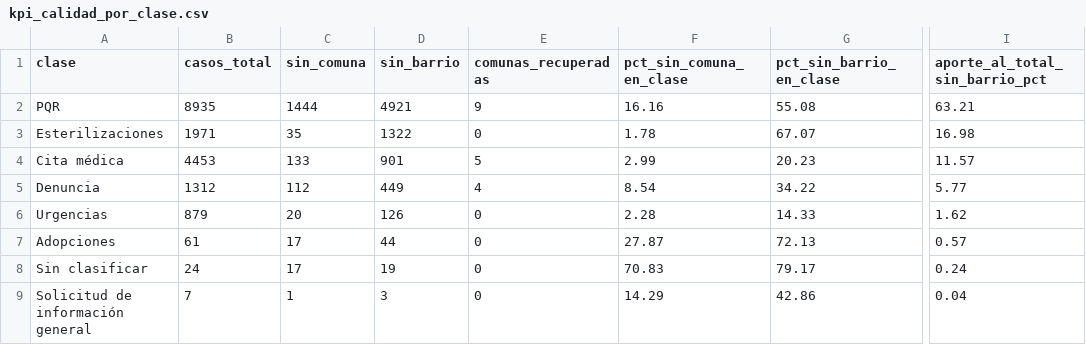
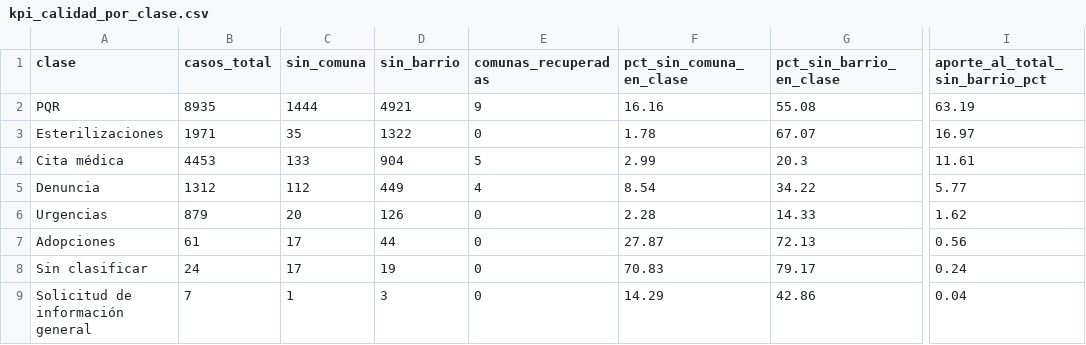
Before and after one commit to LPiragauta26/Proyecto-ETL-Huellitas-Urbanas, a CSV file: Medallon/data/gold/kpis/kpi_calidad_por_clase.csv, drawn as a sheet; only a part is shown, gaps mark what is left out; the diff names each change by its address in the sheet, - before the commit and + after, or states it on an @@ line.

```diff
--- a/Medallon/data/gold/kpis/kpi_calidad_por_clase.csv
+++ b/Medallon/data/gold/kpis/kpi_calidad_por_clase.csv
-I2 (aporte_al_total_sin_barrio_pct): 63.21
+I2 (aporte_al_total_sin_barrio_pct): 63.19
-I3 (aporte_al_total_sin_barrio_pct): 16.98
+I3 (aporte_al_total_sin_barrio_pct): 16.97
-D4 (sin_barrio): 901
+D4 (sin_barrio): 904
-G4 (pct_sin_barrio_en_clase): 20.23
+G4 (pct_sin_barrio_en_clase): 20.3
-I4 (aporte_al_total_sin_barrio_pct): 11.57
+I4 (aporte_al_total_sin_barrio_pct): 11.61
-I7 (aporte_al_total_sin_barrio_pct): 0.57
+I7 (aporte_al_total_sin_barrio_pct): 0.56
```
Also changed, not shown: Medallon/data/gold/catalogo_adopciones.csv, Medallon/data/gold/kpis/kpi_top_barrios_cali.csv, 12 other files.
